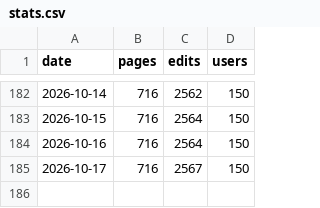
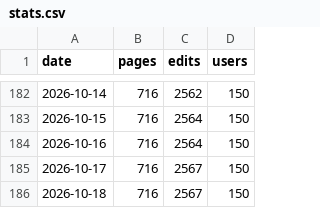
Before and after one commit to Vouti-art/Wiki-stats-2, a CSV file: stats.csv, drawn as a sheet; only a part is shown, gaps mark what is left out; the diff names each change by its address in the sheet, - before the commit and + after, or states it on an @@ line.

```diff
--- a/stats.csv
+++ b/stats.csv
+row 186: 2026-10-18 | 716 | 2567 | 150
```
Also changed, not shown: 1 other file.
